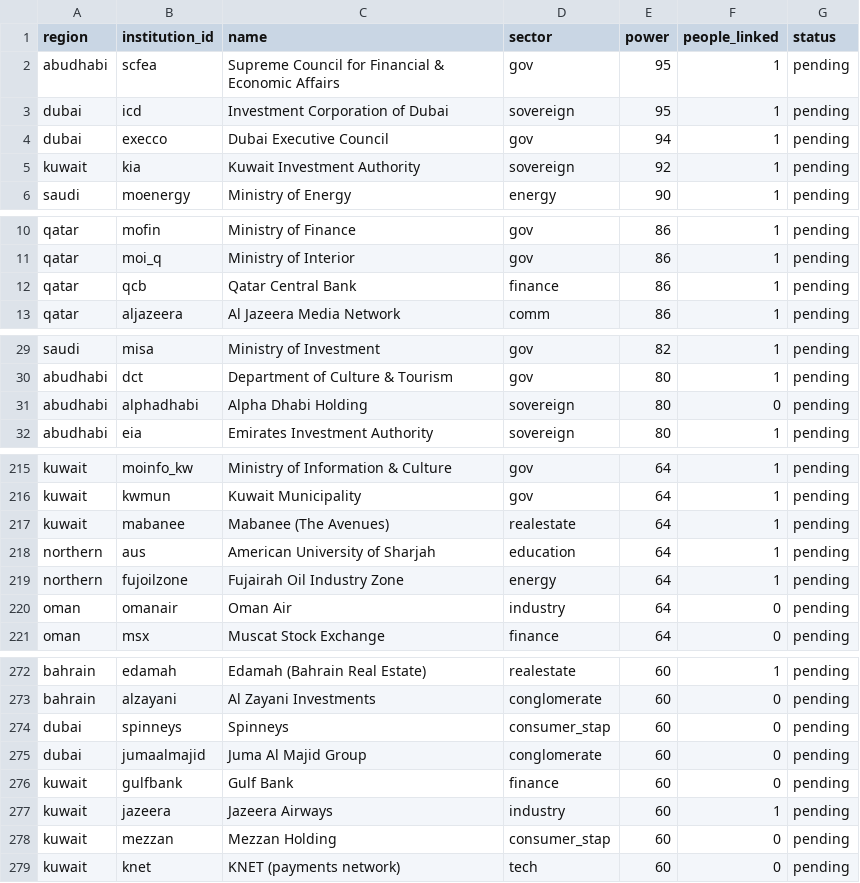
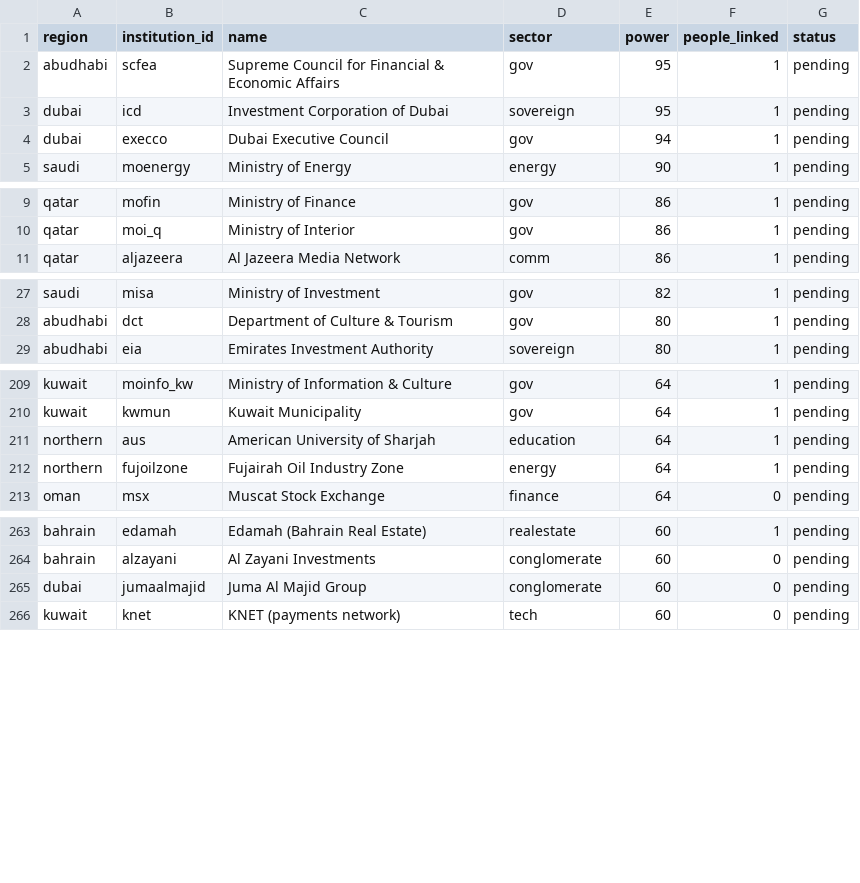
Before and after one commit to qizhangumich/power_network, a CSV file: data/backfill_queue.csv, drawn as a sheet; only a part is shown, gaps mark what is left out; the diff covers the shown part only; the diff names each change by its address in the sheet, - before the commit and + after, or states it on an @@ line.

```diff
--- a/data/backfill_queue.csv
+++ b/data/backfill_queue.csv
-row 5: kuwait | kia | Kuwait Investment Authority | sovereign | 92 | 1 | pending
-row 12: qatar | qcb | Qatar Central Bank | finance | 86 | 1 | pending
-row 31: abudhabi | alphadhabi | Alpha Dhabi Holding | sovereign | 80 | 0 | pending
-row 217: kuwait | mabanee | Mabanee (The Avenues) | realestate | 64 | 1 | pending
-row 220: oman | omanair | Oman Air | industry | 64 | 0 | pending
-row 274: dubai | spinneys | Spinneys | consumer_stap | 60 | 0 | pending
-row 276: kuwait | gulfbank | Gulf Bank | finance | 60 | 0 | pending
-row 277: kuwait | jazeera | Jazeera Airways | industry | 60 | 1 | pending
-row 278: kuwait | mezzan | Mezzan Holding | consumer_stap | 60 | 0 | pending
```
Also changed, not shown: 5 removed rows elsewhere in this file, data/ownership.csv, data/people.csv, 15 other files.
